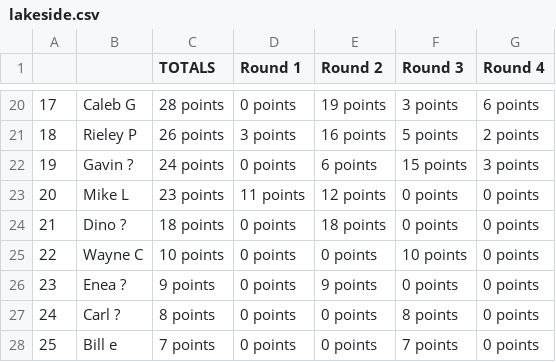
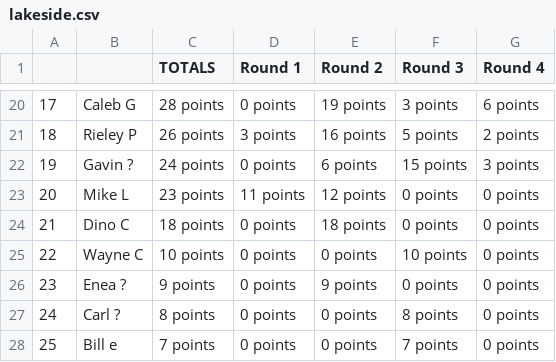
Before and after one commit to jff97/offsuitPokerLeagueLeaderboard, a CSV file: offsuit_analyzer/data_service/legacy_data/lakeside.csv, drawn as a sheet; only a part is shown, gaps mark what is left out.

```diff
--- a/offsuit_analyzer/data_service/legacy_data/lakeside.csv
+++ b/offsuit_analyzer/data_service/legacy_data/lakeside.csv
@@ -23,3 +23,3 @@
 20,Mike L,23 points,11 points,12 points,0 points,0 points
-21,Dino ?,18 points,0 points,18 points,0 points,0 points
+21,Dino C,18 points,0 points,18 points,0 points,0 points
 22,Wayne C,10 points,0 points,0 points,10 points,0 points
```
Also changed, not shown: 15 other files.
